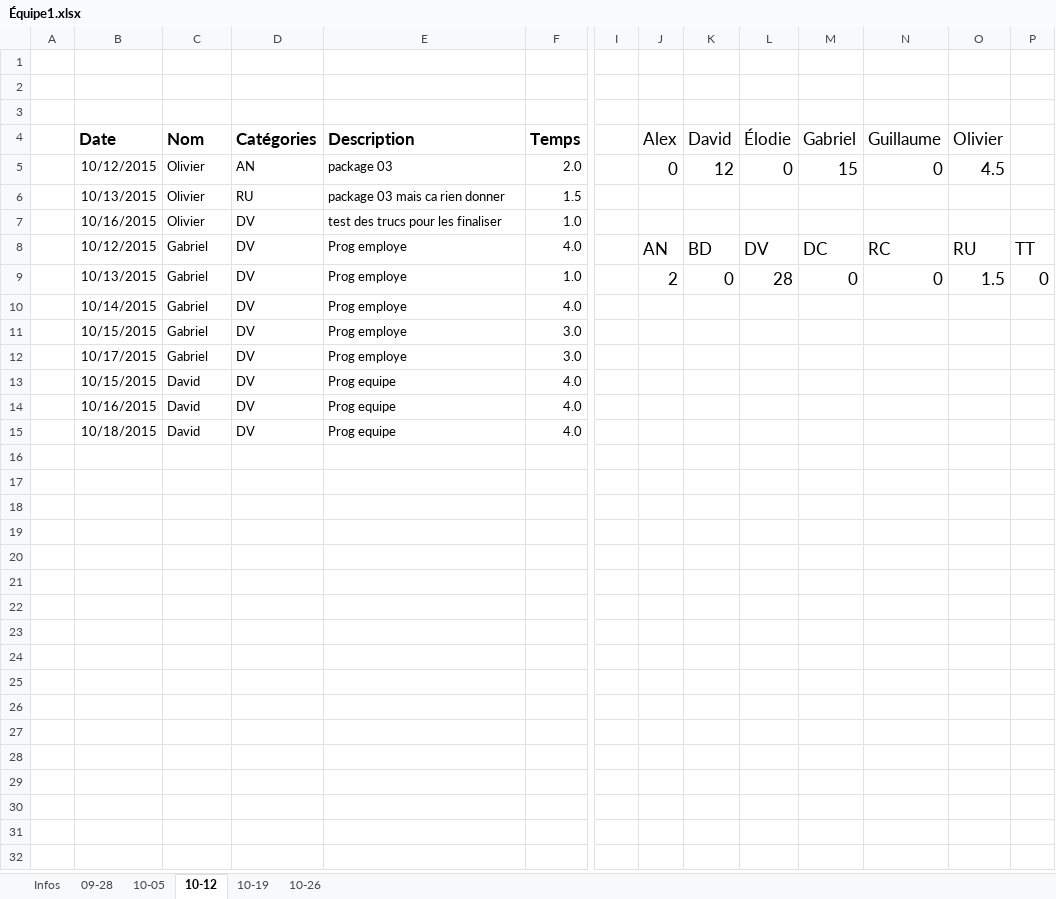
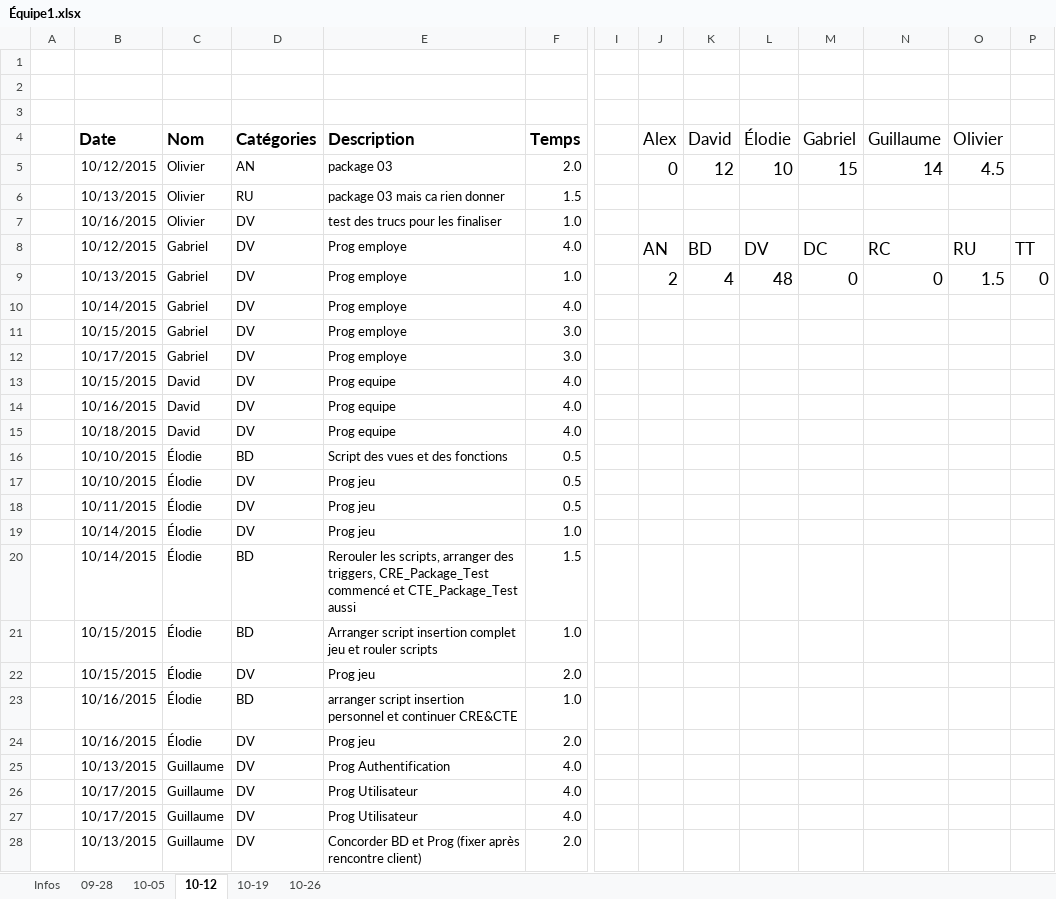
Before and after one commit to kelodiek/Projet_v2, an Excel workbook: Équipe1.xlsx, sheet 10-12, drawn as a sheet; only a part is shown, gaps mark what is left out; values as stored, in another font and other column widths than the file's, no borders; rows hold the shown columns only; the diff names each change by its address in the sheet, - before the commit and + after, or states it on an @@ line.

```diff
--- a/Équipe1.xlsx (sheet 10-12)
+++ b/Équipe1.xlsx (sheet 10-12)
-L5 (Élodie): 0
+L5 (Élodie): 10
-N5 (Guillaume): 0
+N5 (Guillaume): 14
-K9 (David): 0
+K9 (David): 4
-L9 (Élodie): 28
+L9 (Élodie): 48
+row 16:  | 10/10/2015 | Élodie | BD | Script des vues et des fonctions | 0.5
+row 17:  | 10/10/2015 | Élodie | DV | Prog jeu | 0.5
+row 18:  | 10/11/2015 | Élodie | DV | Prog jeu | 0.5
+row 19:  | 10/14/2015 | Élodie | DV | Prog jeu | 1.0
+row 20:  | 10/14/2015 | Élodie | BD | Rerouler les scripts, arranger des triggers, CRE_Package_Test commencé et CTE_Package_Test aussi | 1.5
+row 21:  | 10/15/2015 | Élodie | BD | Arranger script insertion complet jeu et rouler scripts | 1.0
+row 22:  | 10/15/2015 | Élodie | DV | Prog jeu | 2.0
+row 23:  | 10/16/2015 | Élodie | BD | arranger script insertion personnel et continuer CRE&CTE | 1.0
+row 24:  | 10/16/2015 | Élodie | DV | Prog jeu | 2.0
+row 25:  | 10/13/2015 | Guillaume | DV | Prog Authentification | 4.0
+row 26:  | 10/17/2015 | Guillaume | DV | Prog Utilisateur | 4.0
+row 27:  | 10/17/2015 | Guillaume | DV | Prog Utilisateur | 4.0
+row 28:  | 10/13/2015 | Guillaume | DV | Concorder BD et Prog (fixer après rencontre client) | 2.0
```
Also changed, not shown: sheet 10-19, formulas that keep their value.
